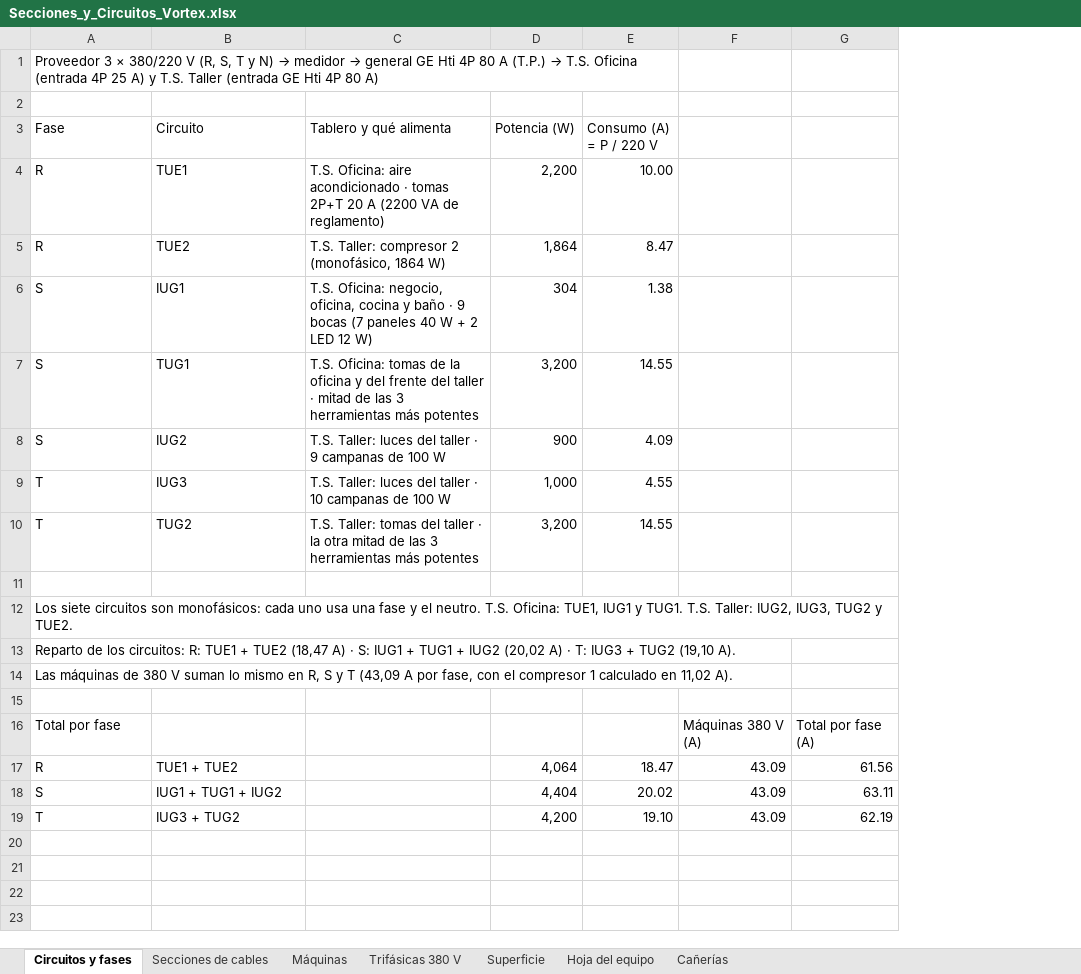
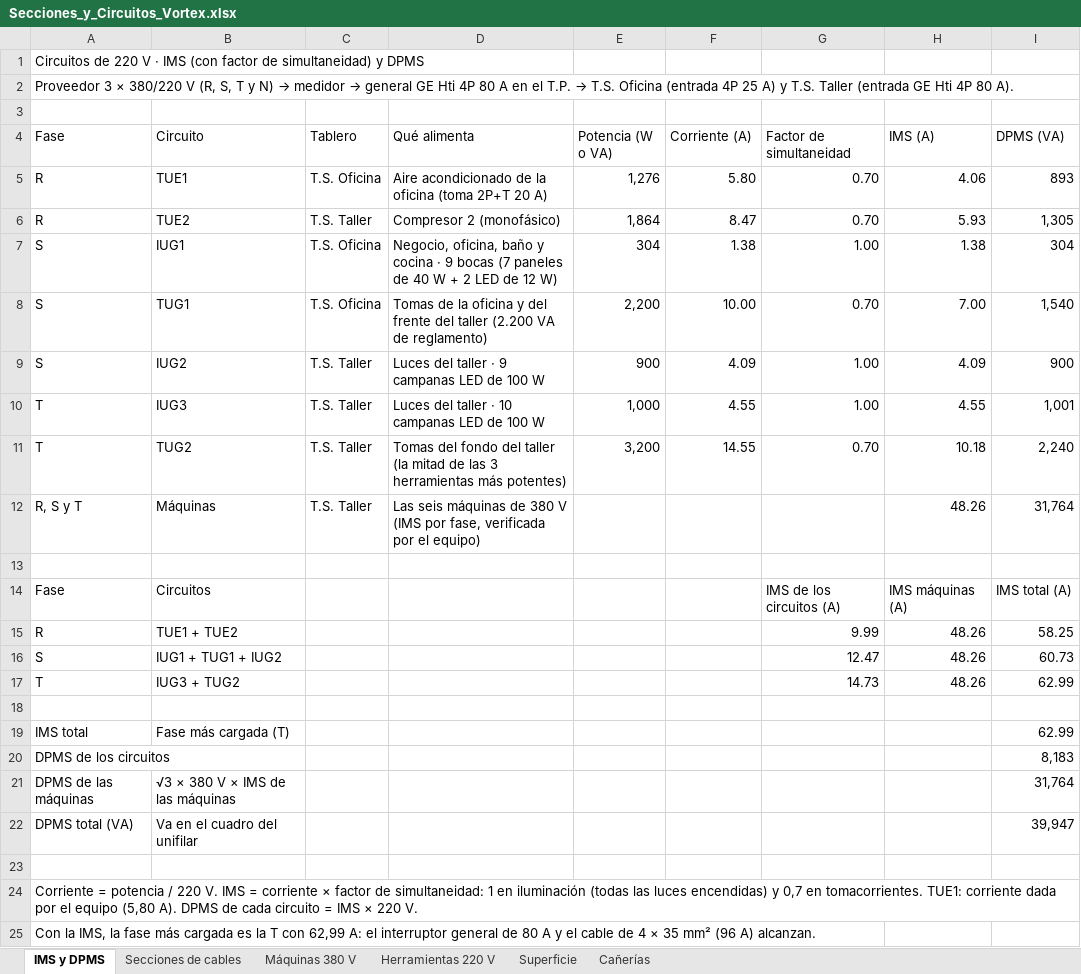
Before and after one commit to dicarlantoniooctavio-create/carpinteria-vortex, an Excel workbook: PRINCIPAL/01_Proyecto_Organizado/instalacion-electrica/calculos/Secciones_y_Circuitos_Vortex.xlsx, sheet IMS y DPMS, drawn as a sheet; values as stored, in another font and other column widths than the file's, no cell formats; removed rows and columns are numbered as before the commit, all else as after; the diff names each change by its address in the sheet, - before the commit and + after, or states it on an @@ line.

Commit message:
Cálculos con IMS y DPMS, lijadora con medidas estándar y Carpintería Bernardo Ruiz
- Fases con IMS (factor 1 en iluminación y 0,7 en tomas): R 58,25 A, S 60,73 A y T 62,99 A; máquinas 48,26 A por fase. DPMS 39.947 VA en el cuadro del unifilar.
- Secciones: 2,5 mm² en IUG y TUG; 4 mm² en TUE y en las máquinas. Caída de tensión máxima 1,05 % (TUG2).
- Planillas nuevas con fórmulas: IMS y DPMS, secciones, cañerías (TUE1 pasa a CL19) y cómputo.
- Presentación: sin la diapositiva de protecciones (36 diapositivas), planilla de cañerías en lugar del porcentaje, presupuesto recalculado (USD 15.414,88).
- Web del proyecto y web de la empresa sin el presupuesto.
- Lijadora rehecha: mesa a 850 mm (regulable 780 a 920), 3.659 × 950 × 1.302 mm, ruedas Ø300 a 3.029 mm, banda 150 × 7.000, poleas 90/160 con tres correas A64. Sin piezas sueltas. Despiece, vistas acotadas, renders y modelo 3D nuevos.
- Cliente: Carpintería Bernardo Ruiz.

```diff
--- a/PRINCIPAL/01_Proyecto_Organizado/instalacion-electrica/calculos/Secciones_y_Circuitos_Vortex.xlsx (sheet IMS y DPMS)
+++ b/PRINCIPAL/01_Proyecto_Organizado/instalacion-electrica/calculos/Secciones_y_Circuitos_Vortex.xlsx (sheet IMS y DPMS)
-sheet tab: Circuitos y fases
+sheet tab: IMS y DPMS
-sheet tab: Máquinas
+sheet tab: Máquinas 380 V
-sheet tab: Trifásicas 380 V
+sheet tab: Herramientas 220 V
-sheet tab: Hoja del equipo
-column C (Tablero y qué alimenta), rows 4-10: T.S. Oficina: aire acondicionado · tomas 2P+T 20 A (2200 VA de reglamento) | T.S. Taller: compresor 2 (monofásico, 1864 W) | T.S. Oficina: negocio, oficina, cocina y baño · 9 bocas (7 paneles 40 W + 2 LED 12 W) | T.S. Oficina: tomas de la oficina y del frente del taller · mitad de las 3 herramientas más potentes | T.S. Taller: luces del taller · 9 campanas de 100 W | T.S. Taller: luces del taller · 10 campanas de 100 W | T.S. Taller: tomas del taller · la otra mitad de las 3 herramientas más potentes
+column C (Tablero), rows 5-11: T.S. Oficina | T.S. Taller | T.S. Oficina | T.S. Oficina | T.S. Taller | T.S. Taller | T.S. Taller
+column D (Qué alimenta), rows 5-11: Aire acondicionado de la oficina (toma 2P+T 20 A) | Compresor 2 (monofásico) | Negocio, oficina, baño y cocina · 9 bocas (7 paneles de 40 W + 2 LED de 12 W) | Tomas de la oficina y del frente del taller (2.200 VA de reglamento) | Luces del taller · 9 campanas LED de 100 W | Luces del taller · 10 campanas LED de 100 W | Tomas del fondo del taller (la mitad de las 3 herramientas más potentes)
-column F, row 16: Máquinas 380 V (A); row 19: 43.09
-column G, row 16: Total por fase (A); row 19: 62.19
+column G (Factor de simultaneidad), rows 5-11: 0.70 | 0.70 | 1.00 | 0.70 | 1.00 | 1.00 | 0.70
+column H (IMS (A)), rows 5-11: 4.06 | 5.93 | 1.38 | 7.00 | 4.09 | 4.55 | 10.18
+column I (DPMS (VA)), rows 5-11: 893 | 1,305 | 304 | 1,540 | 900 | 1,001 | 2,240; row 20: 8,183
@@ A1 (Fase): Proveedor 3 × 380/220 V (R, S, T y N) → medidor → general GE Hti 4P 80 A (T.P.) → T.S. Oficina (entrada 4P 25 A) y T.S. Taller (entrada GE Hti 4P 80 A) → Circuitos de 220 V · IMS (con factor de simultaneidad) y DPMS @@
-A1:E1 merged
+row 2: Proveedor 3 × 380/220 V (R, S, T y N) → medidor → general GE Hti 4P 80 A en el T.P. → T.S. Oficina (entrada 4P 25 A) y T.S. Taller (entrada GE Hti 4P 80 A).
-E4: Potencia (W)
+E4: Potencia (W o VA)
-F4: Consumo (A) = P / 220 V
+F4: Corriente (A)
-E5 (Potencia (W o VA)): 2,200
+E5 (Potencia (W o VA)): 1,276
-F5 (Corriente (A)): 10.00
+F5 (Corriente (A)): 5.80
-E8 (Potencia (W o VA)): 3,200
+E8 (Potencia (W o VA)): 2,200
-F8 (Corriente (A)): 14.55
+F8 (Corriente (A)): 10.00
+row 12: R, S y T | Máquinas | T.S. Taller | Las seis máquinas de 380 V (IMS por fase, verificada por el equipo) |  |  |  | 48.26 | 31,764
-row 12: Los siete circuitos son monofásicos: cada uno usa una fase y el neutro. T.S. Oficina: TUE1, IUG1 y TUG1. T.S. Taller: IUG2, IUG3, TUG2 y TUE2.
-row 13: Reparto de los circuitos: R: TUE1 + TUE2 (18,47 A) · S: IUG1 + TUG1 + IUG2 (20,02 A) · T: IUG3 + TUG2 (19,10 A).
-row 14: Las máquinas de 380 V suman lo mismo en R, S y T (43,09 A por fase, con el compresor 1 calculado en 11,02 A).
+row 14: Fase | Circuitos |  |  |  |  | IMS de los circuitos (A) | IMS máquinas (A) | IMS total (A)
+row 15: R | TUE1 + TUE2 |  |  |  |  | 9.99 | 48.26 | 58.25
+row 16: S | IUG1 + TUG1 + IUG2 |  |  |  |  | 12.47 | 48.26 | 60.73
+row 17: T | IUG3 + TUG2 |  |  |  |  | 14.73 | 48.26 | 62.99
+row 19: IMS total | Fase más cargada (T) |  |  |  |  |  |  | 62.99
-A20 (Fase): Total por fase
+A20 (Fase): DPMS de los circuitos
-row 17: R | TUE1 + TUE2 |  | 4,064 | 18.47 | 43.09 | 61.56
-row 18: S | IUG1 + TUG1 + IUG2 |  | 4,404 | 20.02 | 43.09 | 63.11
+row 21: DPMS de las máquinas | √3 × 380 V × IMS de las máquinas |  |  |  |  |  |  | 31,764
+row 22: DPMS total (VA) | Va en el cuadro del unifilar |  |  |  |  |  |  | 39,947
-row 23: T | IUG3 + TUG2 |  | 4,200 | 19.10 | 43.09 | 62.19
+row 23: (empty)
+row 24: Corriente = potencia / 220 V. IMS = corriente × factor de simultaneidad: 1 en iluminación (todas las luces encendidas) y 0,7 en tomacorrientes. TUE1: corriente dada por el equipo (5,80 A). DPMS de cada circuito = IMS × 220 V.
+row 25: Con la IMS, la fase más cargada es la T con 62,99 A: el interruptor general de 80 A y el cable de 4 × 35 mm² (96 A) alcanzan.
```
Also changed, not shown: sheet Máquinas 380 V, sheet Secciones de cables, sheet Cañerías, sheet Herramientas 220 V, sheet Superficie, cell formats, formulas that keep their value, PRINCIPAL/01_Proyecto_Organizado/instalacion-electrica/calculos/Planillas_Carpinteria_Vortex.xlsx, PRINCIPAL/04_Web/archivos/Planillas_Carpinteria_Vortex.xlsx, 42 other files.
